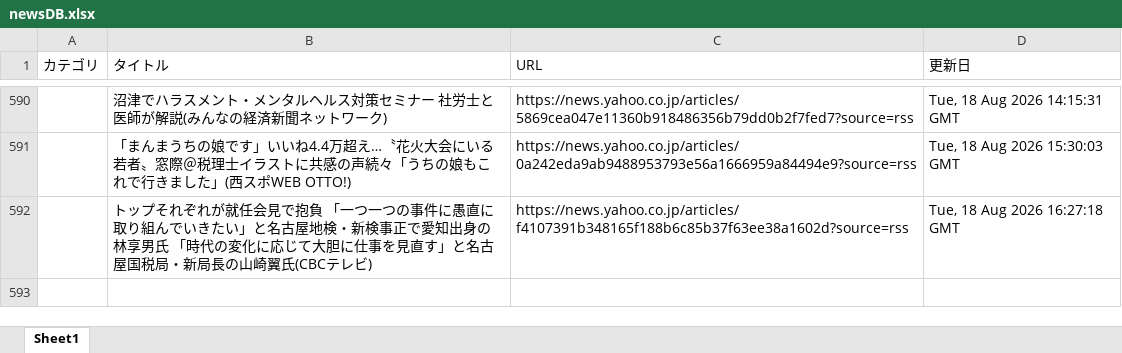
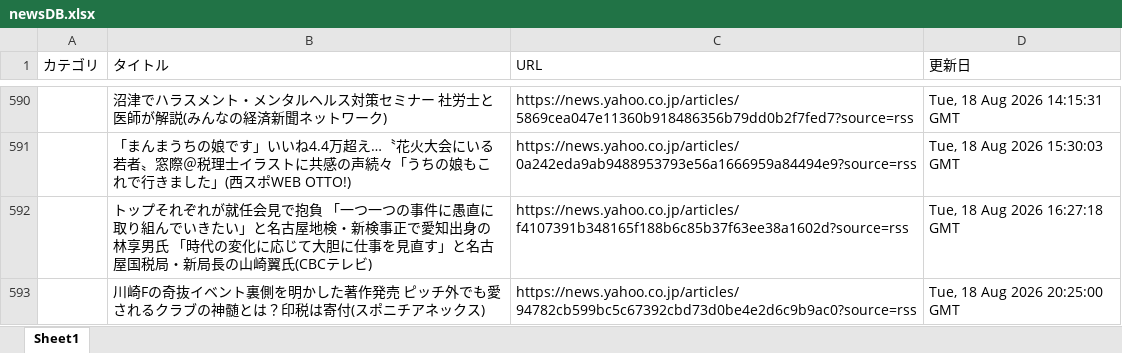
Before and after one commit to kouzen1114/news-bot, an Excel workbook: newsDB.xlsx, sheet Sheet1, drawn as a sheet; only a part is shown, gaps mark what is left out; values as stored, in another font and other column widths than the file's, no borders; the diff names each change by its address in the sheet, - before the commit and + after, or states it on an @@ line.

```diff
--- a/newsDB.xlsx (sheet Sheet1)
+++ b/newsDB.xlsx (sheet Sheet1)
+row 593:  | 川崎Fの奇抜イベント裏側を明かした著作発売 ピッチ外でも愛されるクラブの神髄とは？印税は寄付(スポニチアネックス) | https://news.yahoo.co.jp/articles/94782cb599bc5c67392cbd73d0be4e2d6c9b9ac0?source=rss | Tue, 18 Aug 2026 20:25:00 GMT
```
